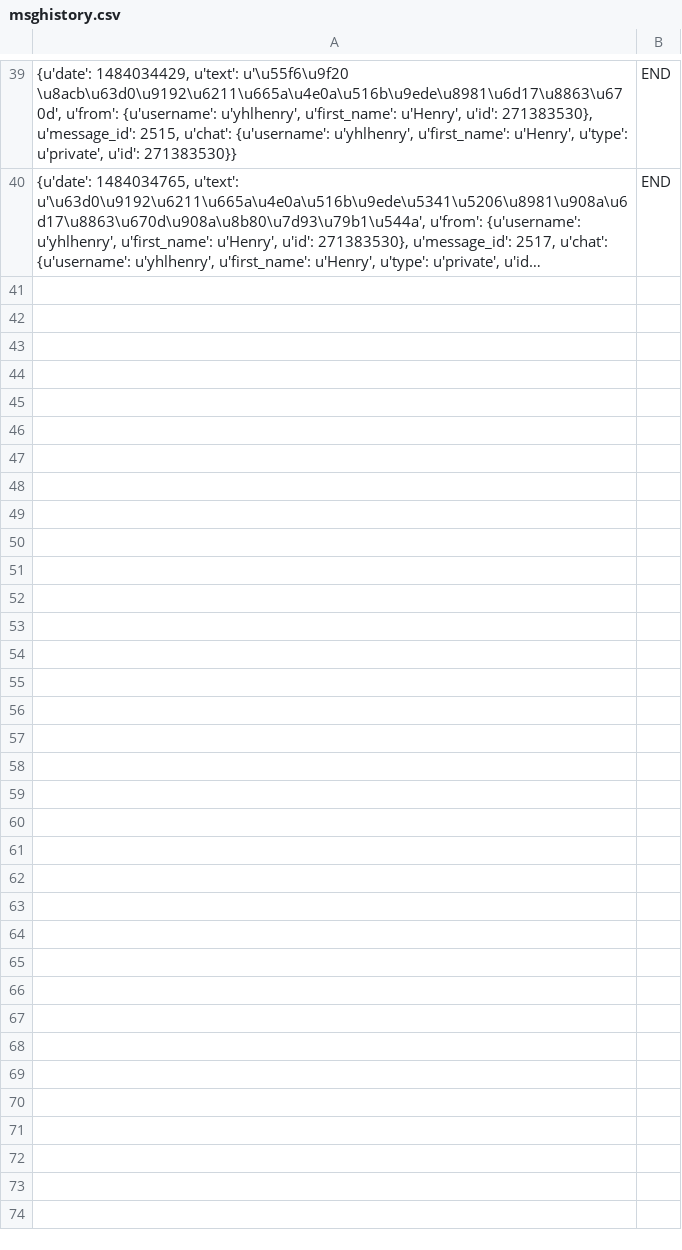
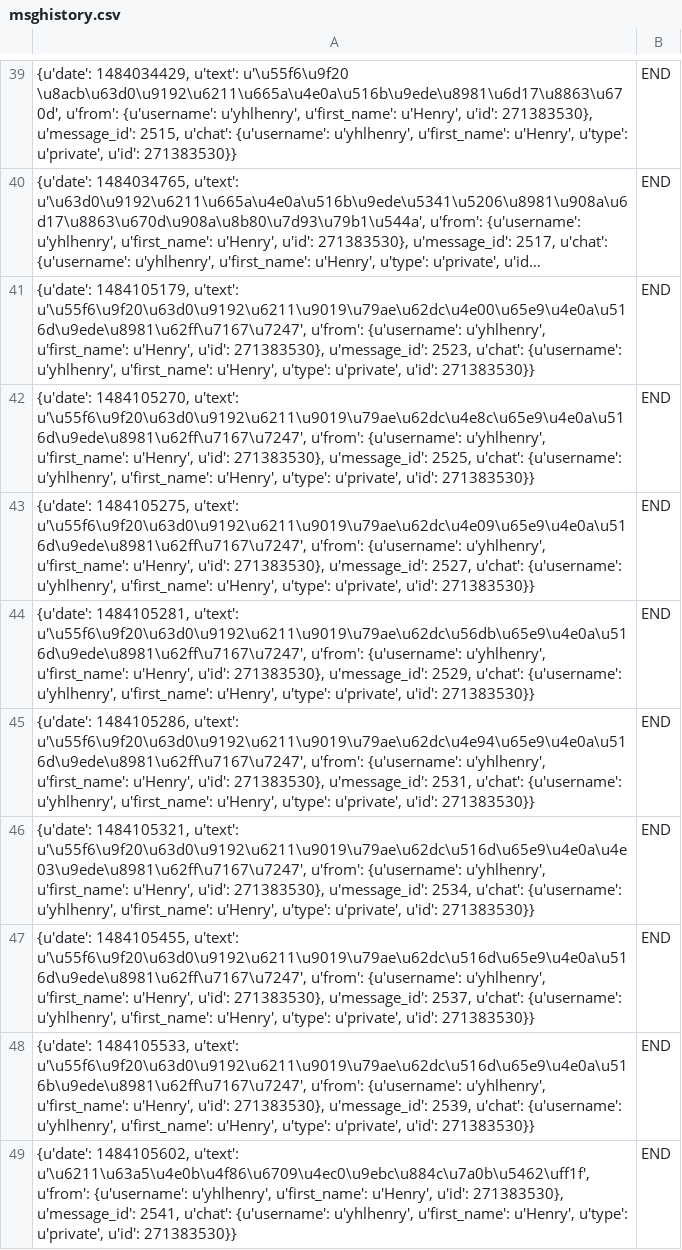
Before and after one commit to henry921630/BBMouseBot, a CSV file: msghistory.csv, drawn as a sheet; only a part is shown, gaps mark what is left out; long unchanged cells end in …; the diff names each change by its address in the sheet, - before the commit and + after, or states it on an @@ line.

```diff
--- a/msghistory.csv
+++ b/msghistory.csv
+row 41: {u'date': 1484105179, u'text': u'\u55f6\u9f20\u63d0\u9192\u6211\u9019\u79ae\u62dc\u4e00\u65e9\u4e0a\u516d\u9ede\u8981\u62ff\u7167\u7247', u'from': {u'username': u'yhlhenry', u'first_name': u'Henry', u'id': 271383530}, u'message_id': 2523, u'chat': {u'username': u'yhlhenry', u'first_name': u'Henry', u'type': u'private', u'id': 271383530}} | END
+row 42: {u'date': 1484105270, u'text': u'\u55f6\u9f20\u63d0\u9192\u6211\u9019\u79ae\u62dc\u4e8c\u65e9\u4e0a\u516d\u9ede\u8981\u62ff\u7167\u7247', u'from': {u'username': u'yhlhenry', u'first_name': u'Henry', u'id': 271383530}, u'message_id': 2525, u'chat': {u'username': u'yhlhenry', u'first_name': u'Henry', u'type': u'private', u'id': 271383530}} | END
+row 43: {u'date': 1484105275, u'text': u'\u55f6\u9f20\u63d0\u9192\u6211\u9019\u79ae\u62dc\u4e09\u65e9\u4e0a\u516d\u9ede\u8981\u62ff\u7167\u7247', u'from': {u'username': u'yhlhenry', u'first_name': u'Henry', u'id': 271383530}, u'message_id': 2527, u'chat': {u'username': u'yhlhenry', u'first_name': u'Henry', u'type': u'private', u'id': 271383530}} | END
+row 44: {u'date': 1484105281, u'text': u'\u55f6\u9f20\u63d0\u9192\u6211\u9019\u79ae\u62dc\u56db\u65e9\u4e0a\u516d\u9ede\u8981\u62ff\u7167\u7247', u'from': {u'username': u'yhlhenry', u'first_name': u'Henry', u'id': 271383530}, u'message_id': 2529, u'chat': {u'username': u'yhlhenry', u'first_name': u'Henry', u'type': u'private', u'id': 271383530}} | END
+row 45: {u'date': 1484105286, u'text': u'\u55f6\u9f20\u63d0\u9192\u6211\u9019\u79ae\u62dc\u4e94\u65e9\u4e0a\u516d\u9ede\u8981\u62ff\u7167\u7247', u'from': {u'username': u'yhlhenry', u'first_name': u'Henry', u'id': 271383530}, u'message_id': 2531, u'chat': {u'username': u'yhlhenry', u'first_name': u'Henry', u'type': u'private', u'id': 271383530}} | END
+row 46: {u'date': 1484105321, u'text': u'\u55f6\u9f20\u63d0\u9192\u6211\u9019\u79ae\u62dc\u516d\u65e9\u4e0a\u4e03\u9ede\u8981\u62ff\u7167\u7247', u'from': {u'username': u'yhlhenry', u'first_name': u'Henry', u'id': 271383530}, u'message_id': 2534, u'chat': {u'username': u'yhlhenry', u'first_name': u'Henry', u'type': u'private', u'id': 271383530}} | END
+row 47: {u'date': 1484105455, u'text': u'\u55f6\u9f20\u63d0\u9192\u6211\u9019\u79ae\u62dc\u516d\u65e9\u4e0a\u516d\u9ede\u8981\u62ff\u7167\u7247', u'from': {u'username': u'yhlhenry', u'first_name': u'Henry', u'id': 271383530}, u'message_id': 2537, u'chat': {u'username': u'yhlhenry', u'first_name': u'Henry', u'type': u'private', u'id': 271383530}} | END
+row 48: {u'date': 1484105533, u'text': u'\u55f6\u9f20\u63d0\u9192\u6211\u9019\u79ae\u62dc\u516d\u65e9\u4e0a\u516b\u9ede\u8981\u62ff\u7167\u7247', u'from': {u'username': u'yhlhenry', u'first_name': u'Henry', u'id': 271383530}, u'message_id': 2539, u'chat': {u'username': u'yhlhenry', u'first_name': u'Henry', u'type': u'private', u'id': 271383530}} | END
+row 49: {u'date': 1484105602, u'text': u'\u6211\u63a5\u4e0b\u4f86\u6709\u4ec0\u9ebc\u884c\u7a0b\u5462\uff1f', u'from': {u'username': u'yhlhenry', u'first_name': u'Henry', u'id': 271383530}, u'message_id': 2541, u'chat': {u'username': u'yhlhenry', u'first_name': u'Henry', u'type': u'private', u'id': 271383530}} | END
```
Also changed, not shown: 1 other file.
